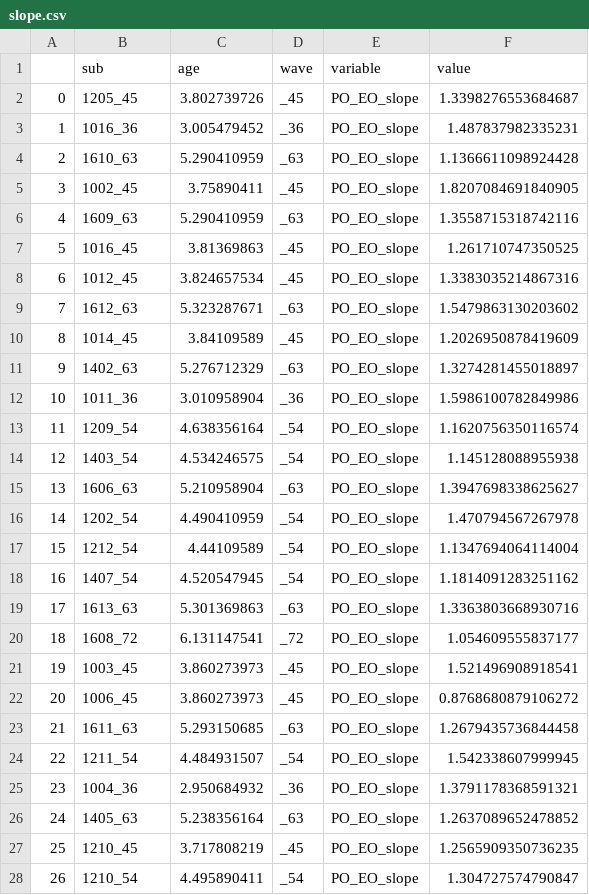
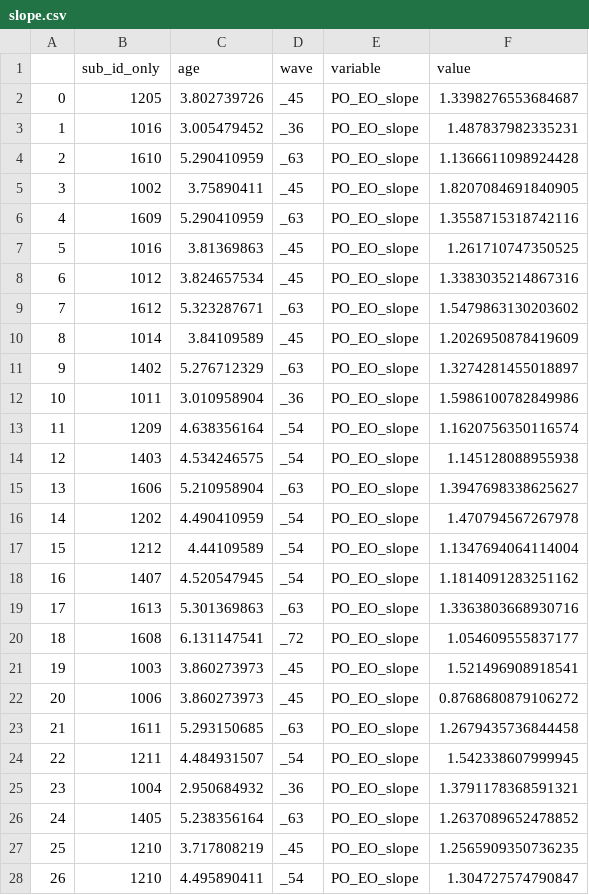
Before and after one commit to HwangLabNeuroCogDynamics/fooof_vs_PSD, a CSV file: slope.csv, drawn as a sheet; only a part is shown; the diff covers the shown part only.

```diff
--- a/slope.csv
+++ b/slope.csv
@@ -1,28 +1,28 @@
-,sub,age,wave,variable,value
-0,1205_45,3.802739726,_45,PO_EO_slope,1.3398276553684687
-1,1016_36,3.005479452,_36,PO_EO_slope,1.487837982335231
-2,1610_63,5.290410959,_63,PO_EO_slope,1.1366611098924428
-3,1002_45,3.75890411,_45,PO_EO_slope,1.8207084691840905
-4,1609_63,5.290410959,_63,PO_EO_slope,1.3558715318742116
-5,1016_45,3.81369863,_45,PO_EO_slope,1.261710747350525
-6,1012_45,3.824657534,_45,PO_EO_slope,1.3383035214867316
-7,1612_63,5.323287671,_63,PO_EO_slope,1.5479863130203602
-8,1014_45,3.84109589,_45,PO_EO_slope,1.2026950878419609
-9,1402_63,5.276712329,_63,PO_EO_slope,1.3274281455018897
-10,1011_36,3.010958904,_36,PO_EO_slope,1.5986100782849986
-11,1209_54,4.638356164,_54,PO_EO_slope,1.1620756350116574
-12,1403_54,4.534246575,_54,PO_EO_slope,1.145128088955938
-13,1606_63,5.210958904,_63,PO_EO_slope,1.3947698338625627
-14,1202_54,4.490410959,_54,PO_EO_slope,1.470794567267978
-15,1212_54,4.44109589,_54,PO_EO_slope,1.1347694064114004
-16,1407_54,4.520547945,_54,PO_EO_slope,1.1814091283251162
-17,1613_63,5.301369863,_63,PO_EO_slope,1.3363803668930716
-18,1608_72,6.131147541,_72,PO_EO_slope,1.054609555837177
-19,1003_45,3.860273973,_45,PO_EO_slope,1.521496908918541
-20,1006_45,3.860273973,_45,PO_EO_slope,0.8768680879106272
-21,1611_63,5.293150685,_63,PO_EO_slope,1.2679435736844458
-22,1211_54,4.484931507,_54,PO_EO_slope,1.542338607999945
-23,1004_36,2.950684932,_36,PO_EO_slope,1.3791178368591321
-24,1405_63,5.238356164,_63,PO_EO_slope,1.2637089652478852
-25,1210_45,3.717808219,_45,PO_EO_slope,1.2565909350736235
-26,1210_54,4.495890411,_54,PO_EO_slope,1.304727574790847
+,sub_id_only,age,wave,variable,value
+0,1205,3.802739726,_45,PO_EO_slope,1.3398276553684687
+1,1016,3.005479452,_36,PO_EO_slope,1.487837982335231
+2,1610,5.290410959,_63,PO_EO_slope,1.1366611098924428
+3,1002,3.75890411,_45,PO_EO_slope,1.8207084691840905
+4,1609,5.290410959,_63,PO_EO_slope,1.3558715318742116
+5,1016,3.81369863,_45,PO_EO_slope,1.261710747350525
+6,1012,3.824657534,_45,PO_EO_slope,1.3383035214867316
+7,1612,5.323287671,_63,PO_EO_slope,1.5479863130203602
+8,1014,3.84109589,_45,PO_EO_slope,1.2026950878419609
+9,1402,5.276712329,_63,PO_EO_slope,1.3274281455018897
+10,1011,3.010958904,_36,PO_EO_slope,1.5986100782849986
+11,1209,4.638356164,_54,PO_EO_slope,1.1620756350116574
+12,1403,4.534246575,_54,PO_EO_slope,1.145128088955938
+13,1606,5.210958904,_63,PO_EO_slope,1.3947698338625627
+14,1202,4.490410959,_54,PO_EO_slope,1.470794567267978
+15,1212,4.44109589,_54,PO_EO_slope,1.1347694064114004
+16,1407,4.520547945,_54,PO_EO_slope,1.1814091283251162
+17,1613,5.301369863,_63,PO_EO_slope,1.3363803668930716
+18,1608,6.131147541,_72,PO_EO_slope,1.054609555837177
+19,1003,3.860273973,_45,PO_EO_slope,1.521496908918541
+20,1006,3.860273973,_45,PO_EO_slope,0.8768680879106272
+21,1611,5.293150685,_63,PO_EO_slope,1.2679435736844458
+22,1211,4.484931507,_54,PO_EO_slope,1.542338607999945
+23,1004,2.950684932,_36,PO_EO_slope,1.3791178368591321
+24,1405,5.238356164,_63,PO_EO_slope,1.2637089652478852
+25,1210,3.717808219,_45,PO_EO_slope,1.2565909350736235
+26,1210,4.495890411,_54,PO_EO_slope,1.304727574790847
```
Also changed, not shown: 91 edited cells elsewhere in this file, yint.csv, 1 other file.
